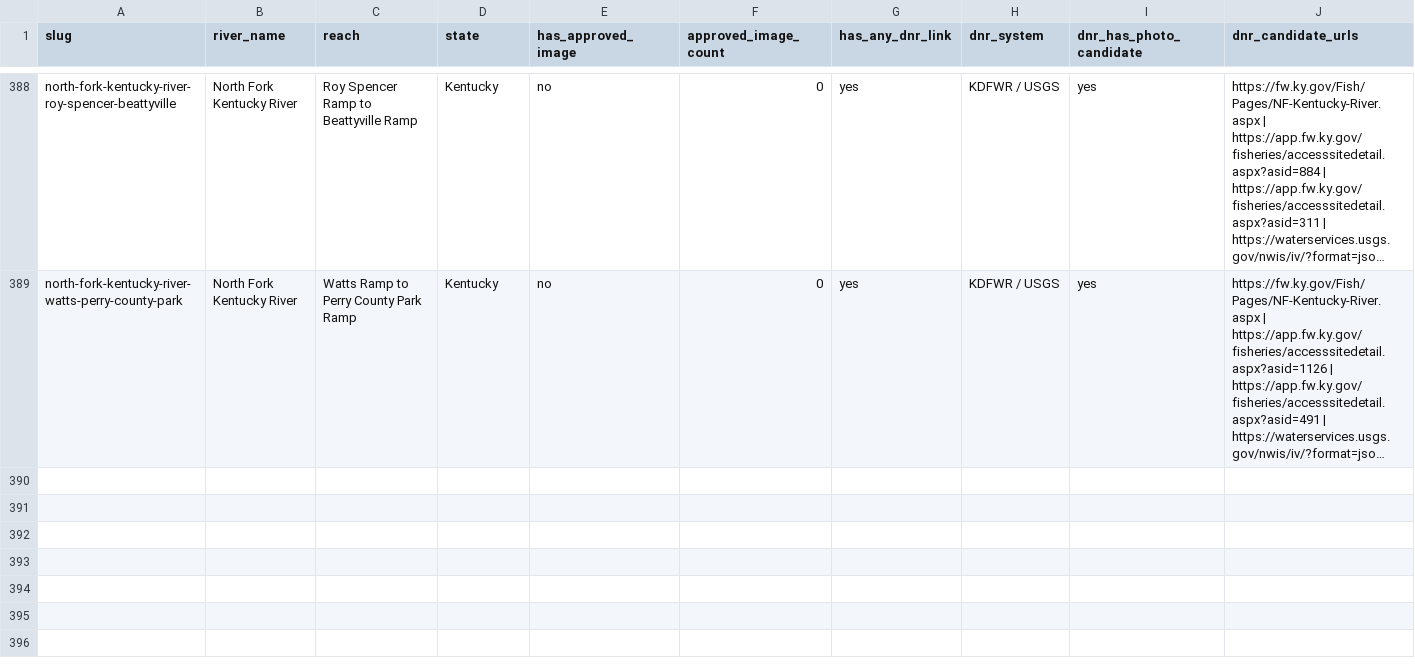
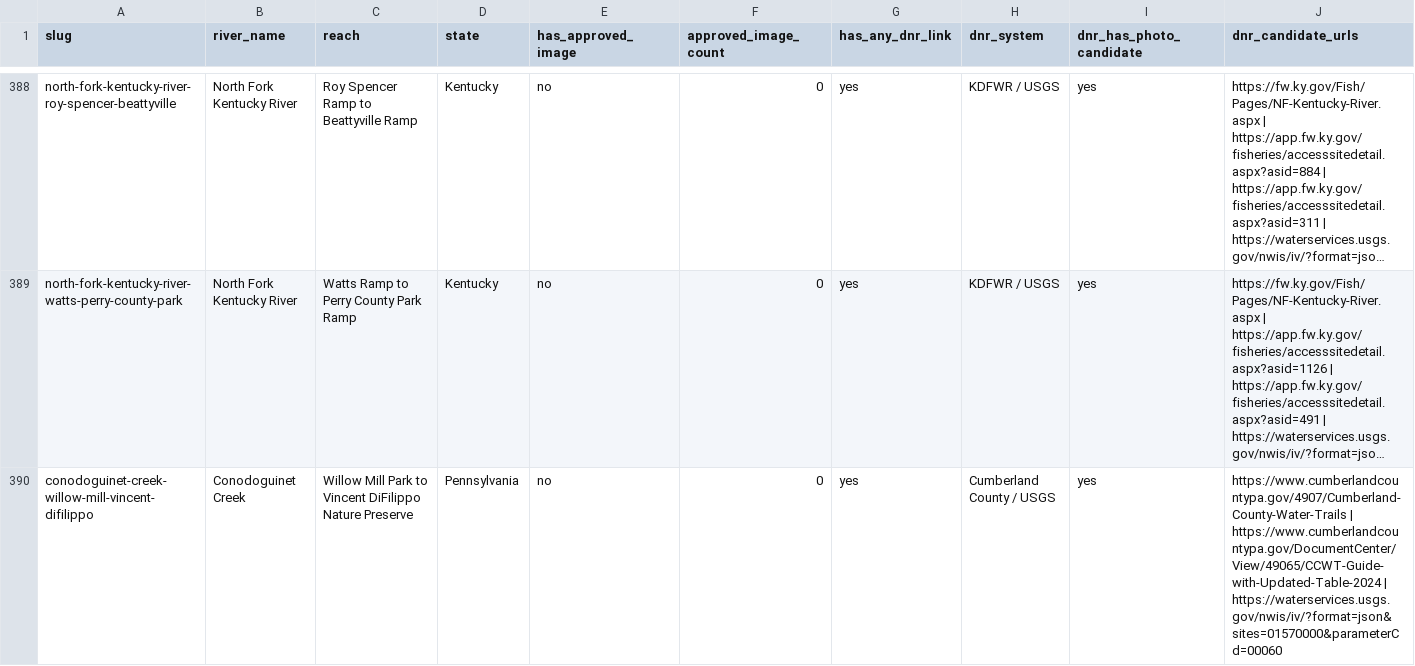
Before and after one commit to EckceptionalSolutions/PaddleTodayV2, a CSV file: docs/river-image-source-audit.csv, drawn as a sheet; only a part is shown, gaps mark what is left out; long unchanged cells end in …; rows hold the shown columns only; the diff covers the shown part only; the diff names each change by its address in the sheet, - before the commit and + after, or states it on an @@ line.

Commit message:
Add three Conodoguinet Creek routes

```diff
--- a/docs/river-image-source-audit.csv
+++ b/docs/river-image-source-audit.csv
+row 390: conodoguinet-creek-willow-mill-vincent-difilippo | Conodoguinet Creek | Willow Mill Park to Vincent DiFilippo Nature Preserve | Pennsylvania | no | 0 | yes | Cumberland County / USGS | yes | https://www.cumberlandcountypa.gov/4907/Cumberland-County-Water-Trails | https://www.cumberlandcountypa.gov/DocumentCenter/View/49065/CCWT-Guide-with-Updated-Table-2024 | https://waterservices.usgs.gov/nwis/iv/?format=json&sites=01570000&parameterCd=00060
```
Also changed, not shown: 2 added rows elsewhere in this file, 6 other files.
